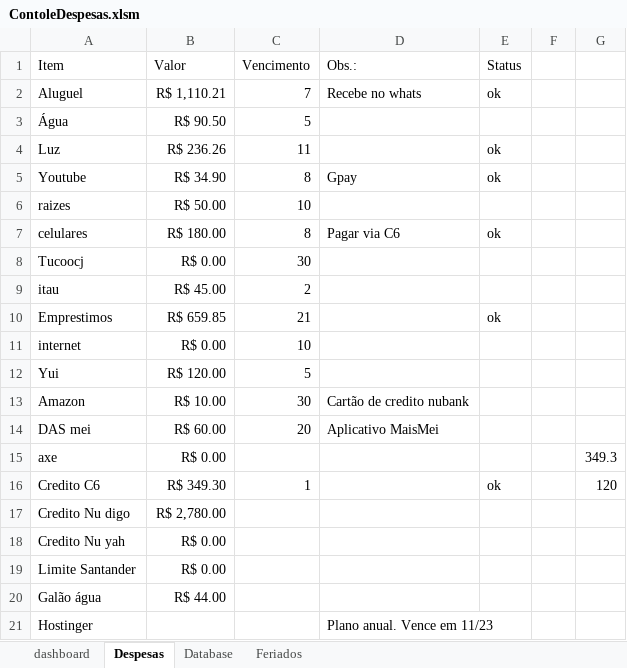
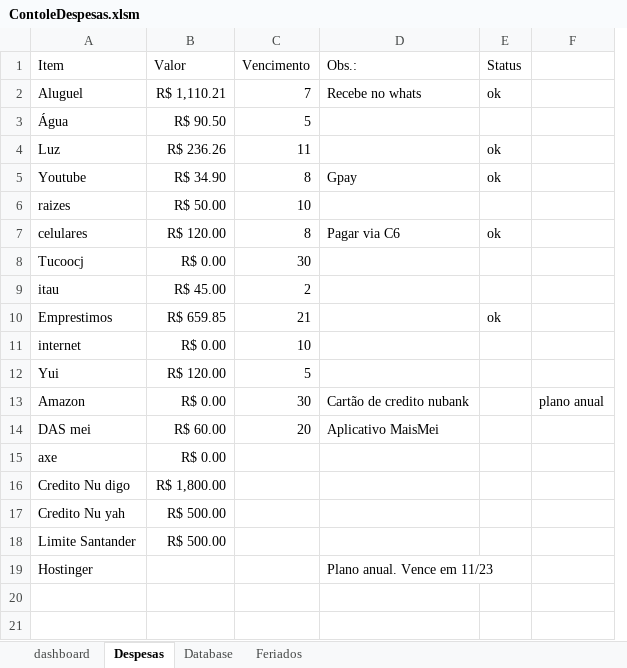
Before and after one commit to rodcordeiro/shares, an Excel workbook: files/ContoleDespesas.xlsm, sheet Despesas, drawn as a sheet; values as stored, in another font and other column widths than the file's, no borders; removed rows and columns are numbered as before the commit, all else as after; the diff names each change by its address in the sheet, - before the commit and + after, or states it on an @@ line.

```diff
--- a/files/ContoleDespesas.xlsm (sheet Despesas)
+++ b/files/ContoleDespesas.xlsm (sheet Despesas)
-column F, empty
-column G, row 15: 349.3
+column F, row 13: plano anual
-B7 (Valor): R$ 180.00
+B7 (Valor): R$ 120.00
-B13 (Valor): R$ 10.00
+B13 (Valor): R$ 0.00
-row 16: Credito C6 | R$ 349.30 | 1 |  | ok |  | 120
-B16 (Valor): R$ 2,780.00
+B16 (Valor): R$ 1,800.00
-B17:B18 (Valor): R$ 0.00
+B17:B18 (Valor): R$ 500.00
-row 20: Galão água | R$ 44.00
```
Also changed, not shown: sheet Database, charts or pictures, 5 other files.
